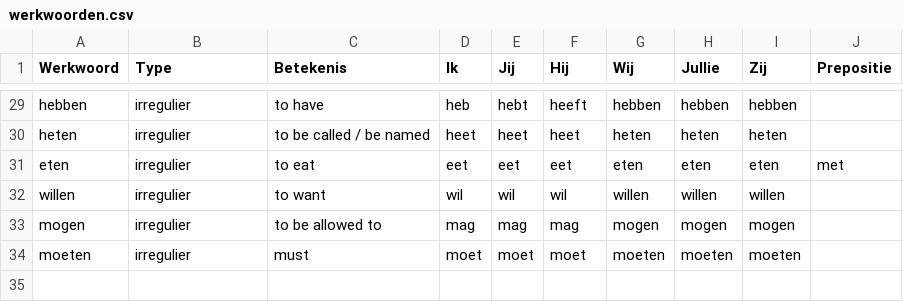
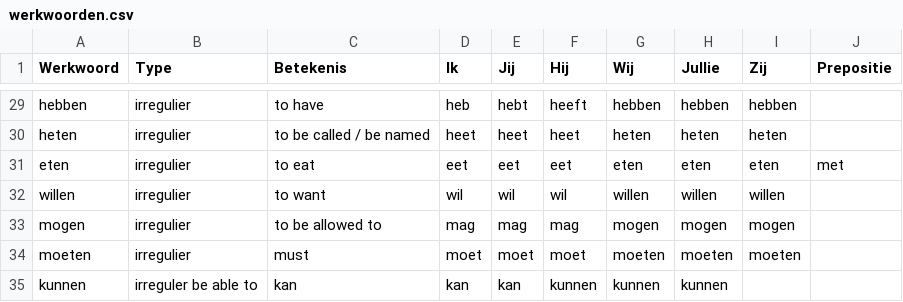
Before and after one commit to aronker/nederlands-leren, a CSV file: examples/werkwoorden.csv, drawn as a sheet; only a part is shown, gaps mark what is left out.

Commit message:
Update werkwoorden.csv

```diff
--- a/examples/werkwoorden.csv
+++ b/examples/werkwoorden.csv
@@ -34 +34,2 @@ mogen	irregulier	to be allowed to	mag	mag	mag	mogen	mogen	mogen
 moeten	irregulier	must	moet	moet	moet	moeten	moeten	moeten
+kunnen	irreguler  be able to	kan	kan	kan	kunnen	kunnen	kunnen
```
